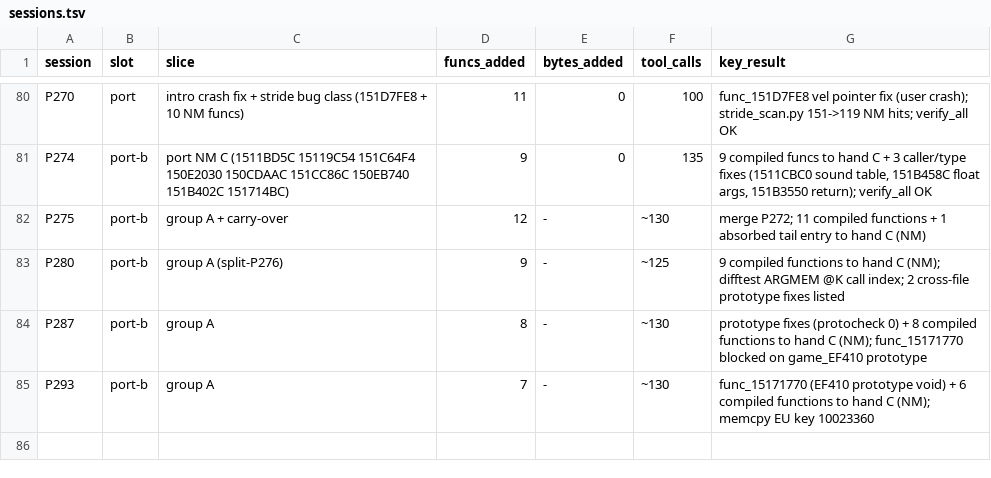
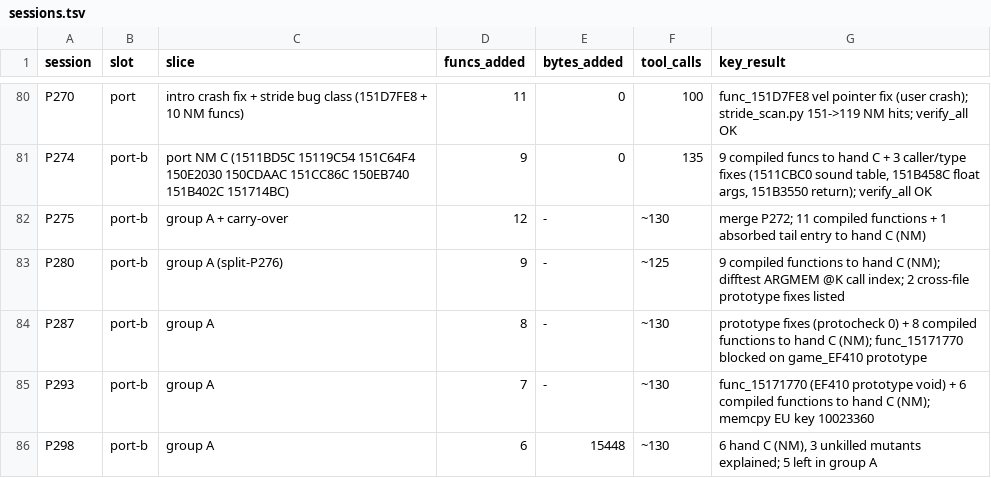
Before and after one commit to Sorikairox/conker-eu-port, a TSV file: docs/progress/sessions.tsv, drawn as a sheet; only a part is shown, gaps mark what is left out.

```diff
--- a/docs/progress/sessions.tsv
+++ b/docs/progress/sessions.tsv
@@ -85 +85,2 @@ P287	port-b	group A	8	-	~130	prototype fixes (protocheck 0) + 8 compiled functio
 P293	port-b	group A	7	-	~130	func_15171770 (EF410 prototype void) + 6 compiled functions to hand C (NM); memcpy EU key 10023360
+P298	port-b	group A	6	15448	~130	6 hand C (NM), 3 unkilled mutants explained; 5 left in group A
```
Also changed, not shown: tools/port/verify_registry.tsv, 18 other files.
